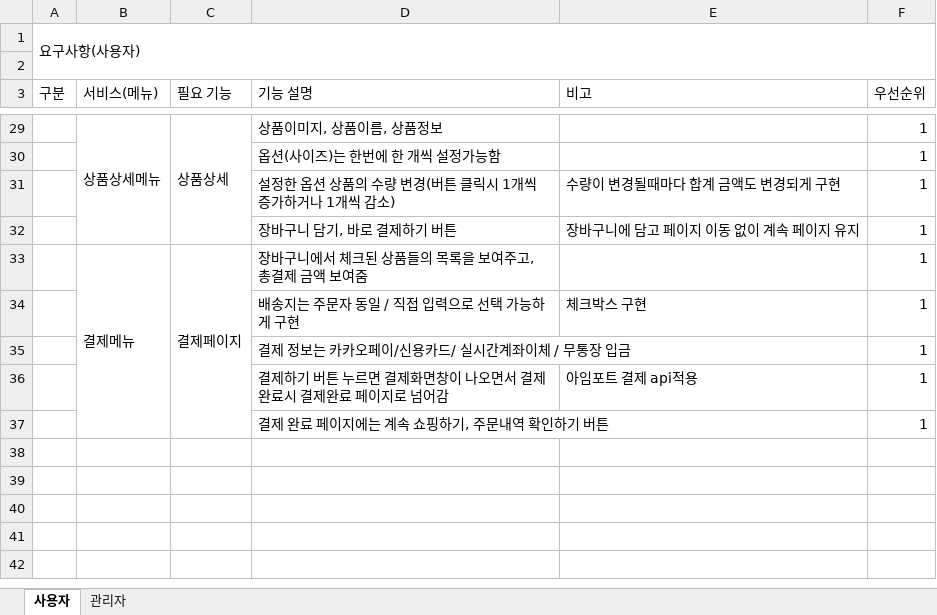
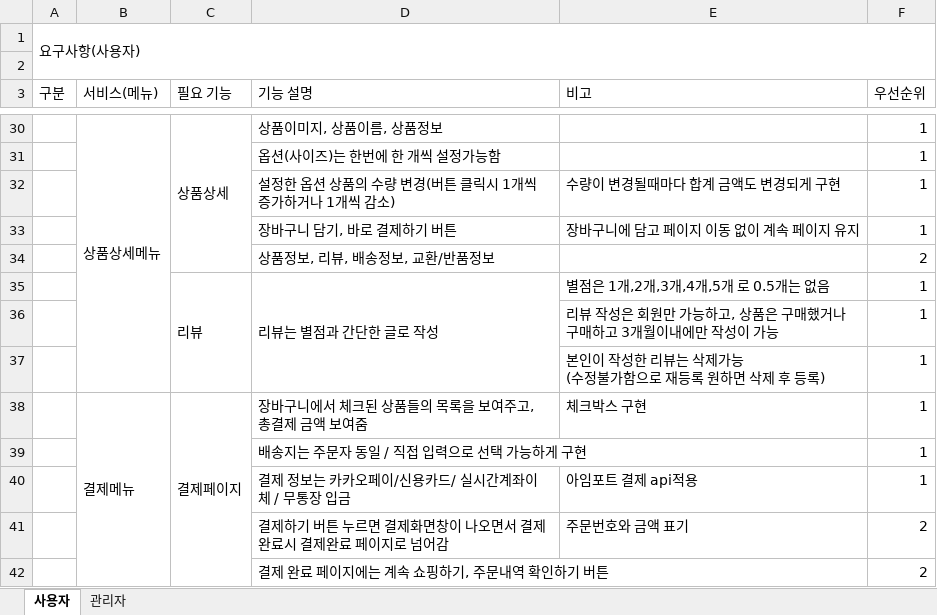
Before and after one commit to yme1313/project_yme, an Excel workbook: java_yme/요구사항명세서/요구사항 명세서_풋살화쇼핑몰.xlsx, sheet 사용자, drawn as a sheet; only a part is shown, gaps mark what is left out; values as stored, in another font and other column widths than the file's, no cell formats; removed rows and columns are numbered as before the commit, all else as after; ↵ is a line break in a cell; the diff covers the shown part only; the diff names each change by its address in the sheet, - before the commit and + after, or states it on an @@ line.

```diff
--- a/java_yme/요구사항명세서/요구사항 명세서_풋살화쇼핑몰.xlsx (sheet 사용자)
+++ b/java_yme/요구사항명세서/요구사항 명세서_풋살화쇼핑몰.xlsx (sheet 사용자)
+row 34:  |  |  | 상품정보, 리뷰, 배송정보, 교환/반품정보 |  | 2
+row 35:  |  | 리뷰 | 리뷰는 별점과 간단한 글로 작성 | 별점은 1개,2개,3개,4개,5개 로 0.5개는 없음 | 1
+row 36:  |  |  |  | 리뷰 작성은 회원만 가능하고, 상품은 구매했거나 ↵ 구매하고 3개월이내에만 작성이 가능 | 1
+row 37:  |  |  |  | 본인이 작성한 리뷰는 삭제가능 ↵ (수정불가함으로 재등록 원하면 삭제 후 등록) | 1
-E38 (비고): (empty)
+E38 (비고): 체크박스 구현
-E39 (비고): 체크박스 구현
+E39 (비고): (empty)
-row 35:  |  |  | 결제 정보는 카카오페이/신용카드/ 실시간계좌이체 / 무통장 입금 |  | 1
-D40 (기능 설명): 결제하기 버튼 누르면 결제화면창이 나오면서 결제 완료시 결제완료 페이지로 넘어감
+D40 (기능 설명): 결제 정보는 카카오페이/신용카드/ 실시간계좌이체 / 무통장 입금
-row 37:  |  |  | 결제 완료 페이지에는 계속 쇼핑하기, 주문내역 확인하기 버튼 |  | 1
+row 41:  |  |  | 결제하기 버튼 누르면 결제화면창이 나오면서 결제 완료시 결제완료 페이지로 넘어감 | 주문번호와 금액 표기 | 2
+row 42:  |  |  | 결제 완료 페이지에는 계속 쇼핑하기, 주문내역 확인하기 버튼 |  | 2
```
Also changed, not shown: 5 added rows, 4 removed rows, 4 edited cells and merged cells elsewhere in this sheet, sheet 관리자, cell formats, 23 other files.
